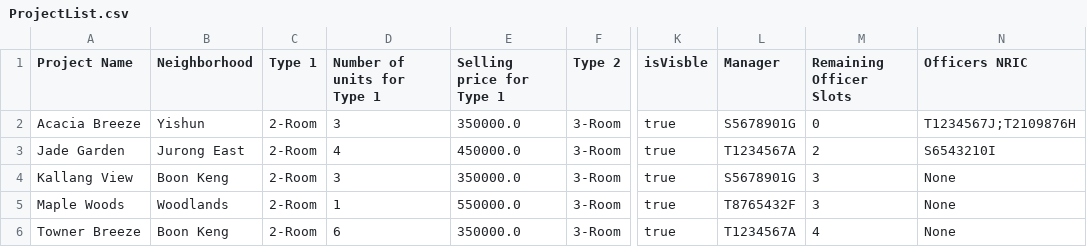
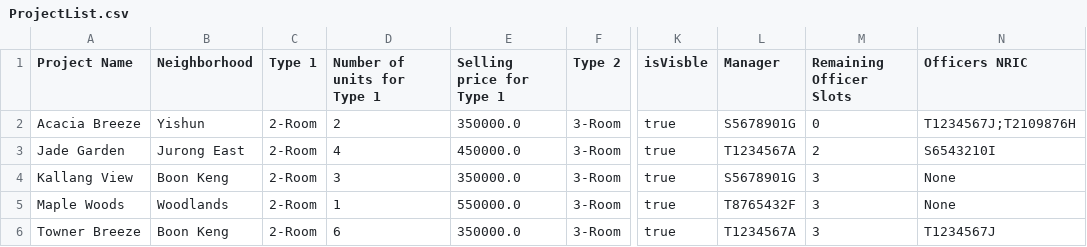
Before and after one commit to R3izorr/SC2002-GRP5, a CSV file: data/ProjectList.csv, drawn as a sheet; only a part is shown, gaps mark what is left out; the diff names each change by its address in the sheet, - before the commit and + after, or states it on an @@ line.

```diff
--- a/data/ProjectList.csv
+++ b/data/ProjectList.csv
-D2 (Number of units for Type 1): 3
+D2 (Number of units for Type 1): 2
-M6 (Remaining Officer Slots): 4
+M6 (Remaining Officer Slots): 3
-N6 (Officers NRIC): None
+N6 (Officers NRIC): T1234567J
```
Also changed, not shown: 12 other files.
